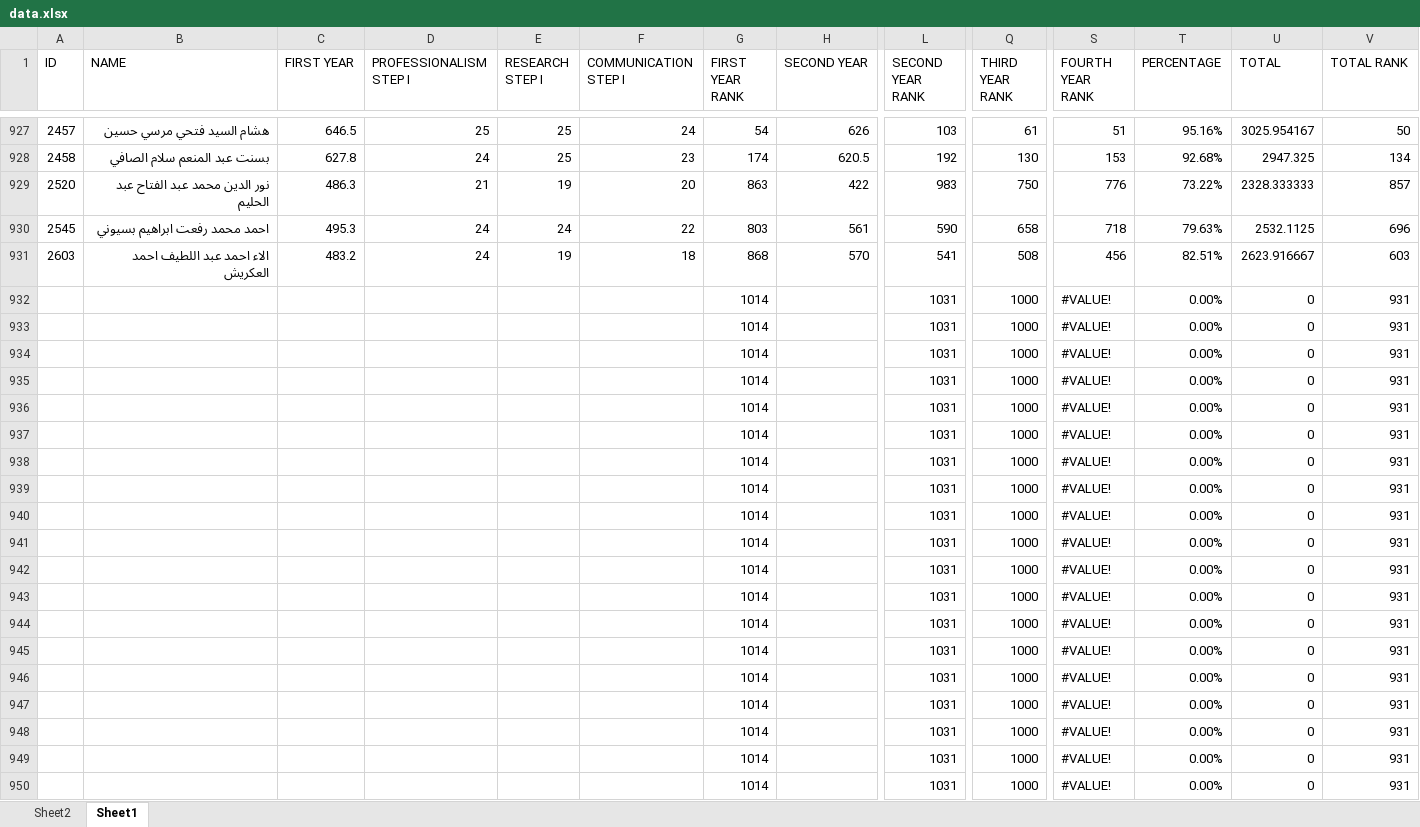
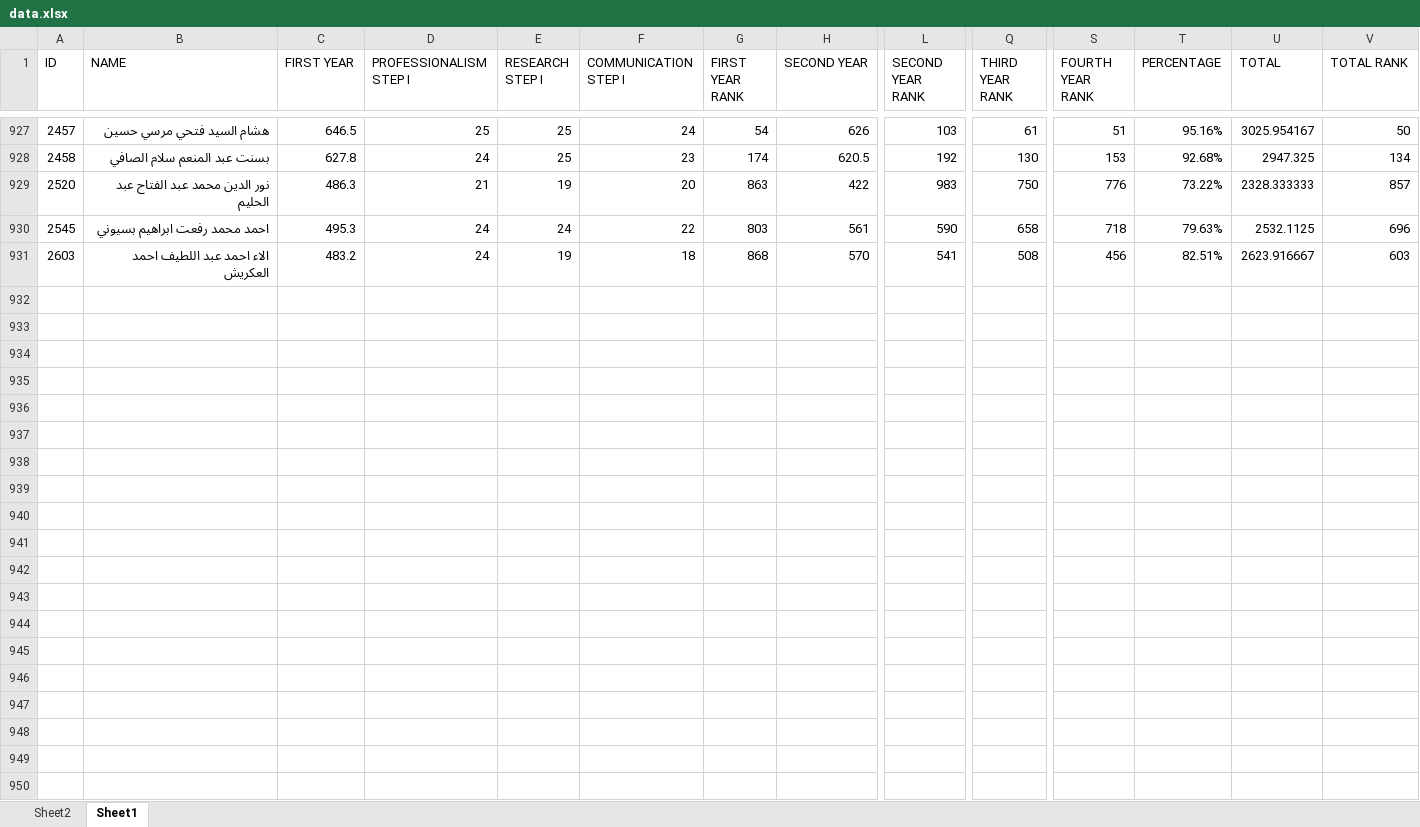
Before and after one commit to abdohamdii700-coder/project-y, an Excel workbook: data.xlsx, sheet Sheet1, drawn as a sheet; only a part is shown, gaps mark what is left out; values as stored, in another font and other column widths than the file's, no cell formats; rows hold the shown columns only; the diff covers the shown part only; the diff names each change by its address in the sheet, - before the commit and + after, or states it on an @@ line.

Commit message:
Update data.xlsx with latest results

```diff
--- a/data.xlsx (sheet Sheet1)
+++ b/data.xlsx (sheet Sheet1)
-row 932:  |  |  |  |  |  | 1014 |  | 1031 | 1000 | #VALUE! | 0.00% | 0 | 931
-row 933:  |  |  |  |  |  | 1014 |  | 1031 | 1000 | #VALUE! | 0.00% | 0 | 931
-row 934:  |  |  |  |  |  | 1014 |  | 1031 | 1000 | #VALUE! | 0.00% | 0 | 931
-row 935:  |  |  |  |  |  | 1014 |  | 1031 | 1000 | #VALUE! | 0.00% | 0 | 931
-row 936:  |  |  |  |  |  | 1014 |  | 1031 | 1000 | #VALUE! | 0.00% | 0 | 931
-row 937:  |  |  |  |  |  | 1014 |  | 1031 | 1000 | #VALUE! | 0.00% | 0 | 931
-row 938:  |  |  |  |  |  | 1014 |  | 1031 | 1000 | #VALUE! | 0.00% | 0 | 931
-row 939:  |  |  |  |  |  | 1014 |  | 1031 | 1000 | #VALUE! | 0.00% | 0 | 931
-row 940:  |  |  |  |  |  | 1014 |  | 1031 | 1000 | #VALUE! | 0.00% | 0 | 931
-row 941:  |  |  |  |  |  | 1014 |  | 1031 | 1000 | #VALUE! | 0.00% | 0 | 931
-row 942:  |  |  |  |  |  | 1014 |  | 1031 | 1000 | #VALUE! | 0.00% | 0 | 931
-row 943:  |  |  |  |  |  | 1014 |  | 1031 | 1000 | #VALUE! | 0.00% | 0 | 931
-row 944:  |  |  |  |  |  | 1014 |  | 1031 | 1000 | #VALUE! | 0.00% | 0 | 931
-row 945:  |  |  |  |  |  | 1014 |  | 1031 | 1000 | #VALUE! | 0.00% | 0 | 931
-row 946:  |  |  |  |  |  | 1014 |  | 1031 | 1000 | #VALUE! | 0.00% | 0 | 931
-row 947:  |  |  |  |  |  | 1014 |  | 1031 | 1000 | #VALUE! | 0.00% | 0 | 931
-row 948:  |  |  |  |  |  | 1014 |  | 1031 | 1000 | #VALUE! | 0.00% | 0 | 931
-row 949:  |  |  |  |  |  | 1014 |  | 1031 | 1000 | #VALUE! | 0.00% | 0 | 931
-row 950:  |  |  |  |  |  | 1014 |  | 1031 | 1000 | #VALUE! | 0.00% | 0 | 931
```
Also changed, not shown: 66 removed rows elsewhere in this sheet, sheet Sheet2, cell formats.
